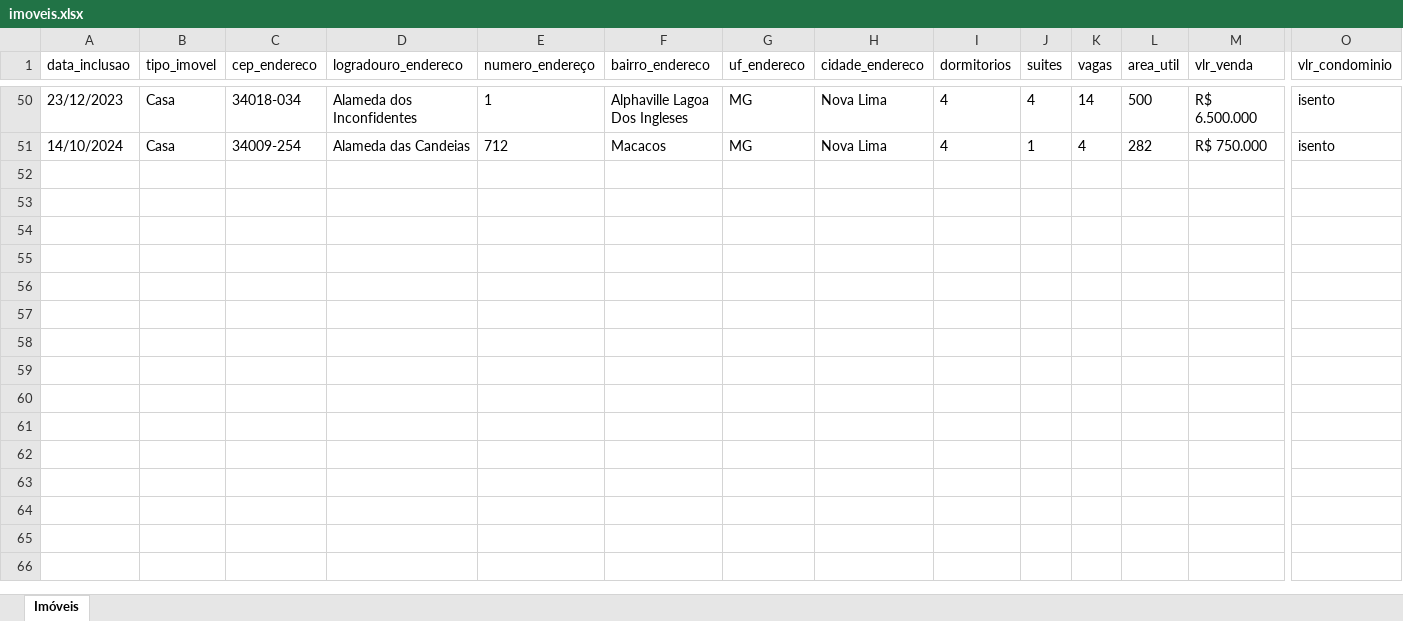
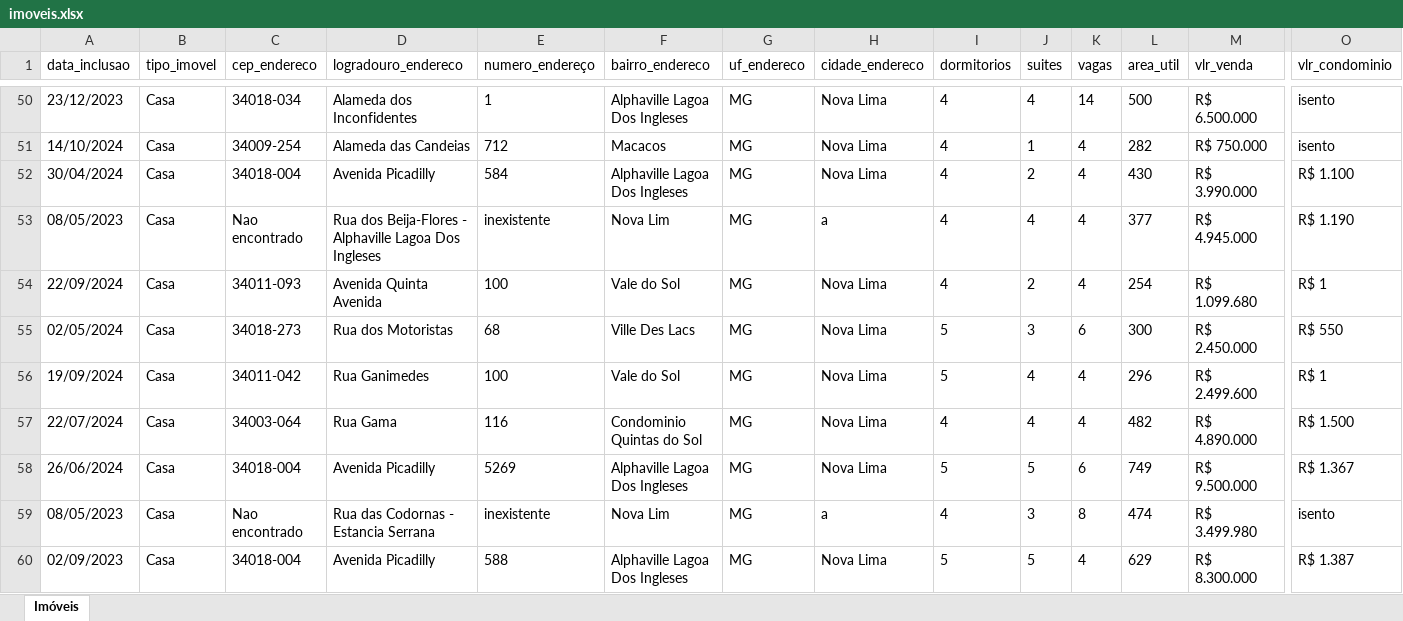
Before and after one commit to nsouzarj/aapteste, an Excel workbook: imoveis.xlsx, sheet Imóveis, drawn as a sheet; only a part is shown, gaps mark what is left out; values as stored, in another font and other column widths than the file's, no borders; rows hold the shown columns only; the diff covers the shown part only; the diff names each change by its address in the sheet, - before the commit and + after, or states it on an @@ line.

```diff
--- a/imoveis.xlsx (sheet Imóveis)
+++ b/imoveis.xlsx (sheet Imóveis)
+row 52: 30/04/2024 | Casa | 34018-004 | Avenida Picadilly | 584 | Alphaville Lagoa Dos Ingleses | MG | Nova Lima | 4 | 2 | 4 | 430 | R$ 3.990.000 | R$ 1.100
+row 53: 08/05/2023 | Casa | Nao encontrado | Rua dos Beija-Flores - Alphaville Lagoa Dos Ingleses | inexistente | Nova Lim | MG | a | 4 | 4 | 4 | 377 | R$ 4.945.000 | R$ 1.190
+row 54: 22/09/2024 | Casa | 34011-093 | Avenida Quinta Avenida | 100 | Vale do Sol | MG | Nova Lima | 4 | 2 | 4 | 254 | R$ 1.099.680 | R$ 1
+row 55: 02/05/2024 | Casa | 34018-273 | Rua dos Motoristas | 68 | Ville Des Lacs | MG | Nova Lima | 5 | 3 | 6 | 300 | R$ 2.450.000 | R$ 550
+row 56: 19/09/2024 | Casa | 34011-042 | Rua Ganimedes | 100 | Vale do Sol | MG | Nova Lima | 5 | 4 | 4 | 296 | R$ 2.499.600 | R$ 1
+row 57: 22/07/2024 | Casa | 34003-064 | Rua Gama | 116 | Condominio Quintas do Sol | MG | Nova Lima | 4 | 4 | 4 | 482 | R$ 4.890.000 | R$ 1.500
+row 58: 26/06/2024 | Casa | 34018-004 | Avenida Picadilly | 5269 | Alphaville Lagoa Dos Ingleses | MG | Nova Lima | 5 | 5 | 6 | 749 | R$ 9.500.000 | R$ 1.367
+row 59: 08/05/2023 | Casa | Nao encontrado | Rua das Codornas - Estancia Serrana | inexistente | Nova Lim | MG | a | 4 | 3 | 8 | 474 | R$ 3.499.980 | isento
+row 60: 02/09/2023 | Casa | 34018-004 | Avenida Picadilly | 588 | Alphaville Lagoa Dos Ingleses | MG | Nova Lima | 5 | 5 | 4 | 629 | R$ 8.300.000 | R$ 1.387
```
Also changed, not shown: 41 added rows elsewhere in this sheet, 1 other file.
